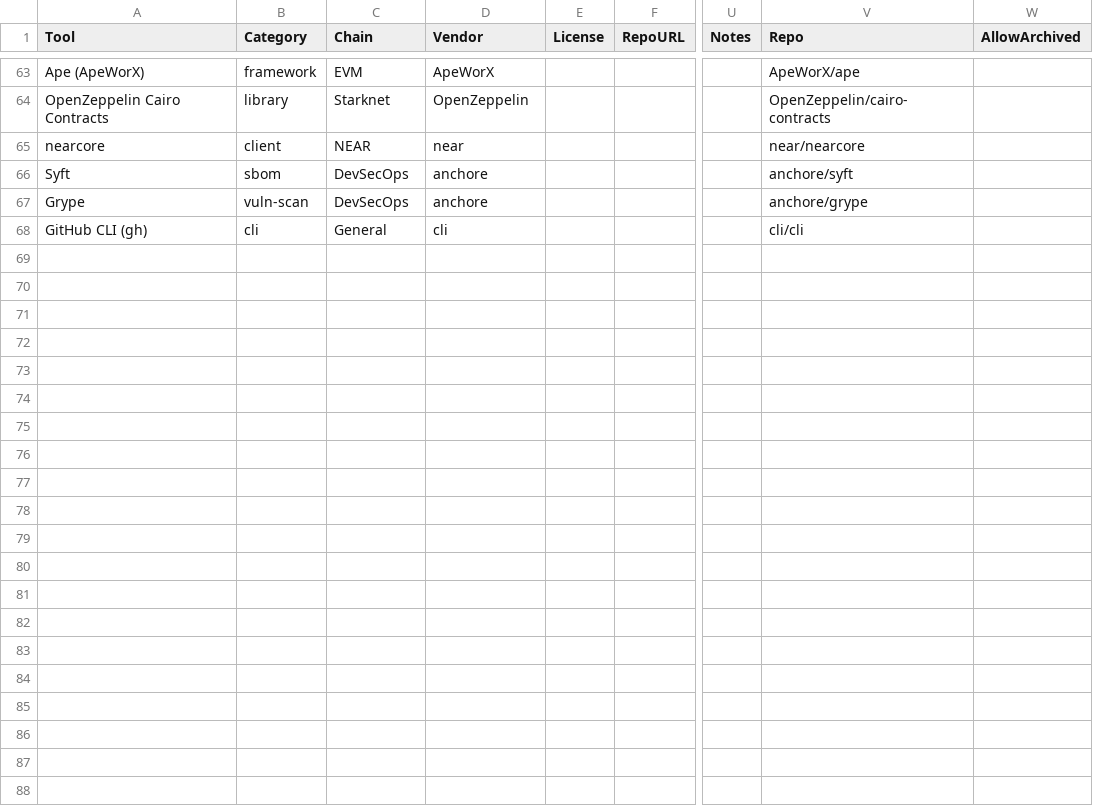
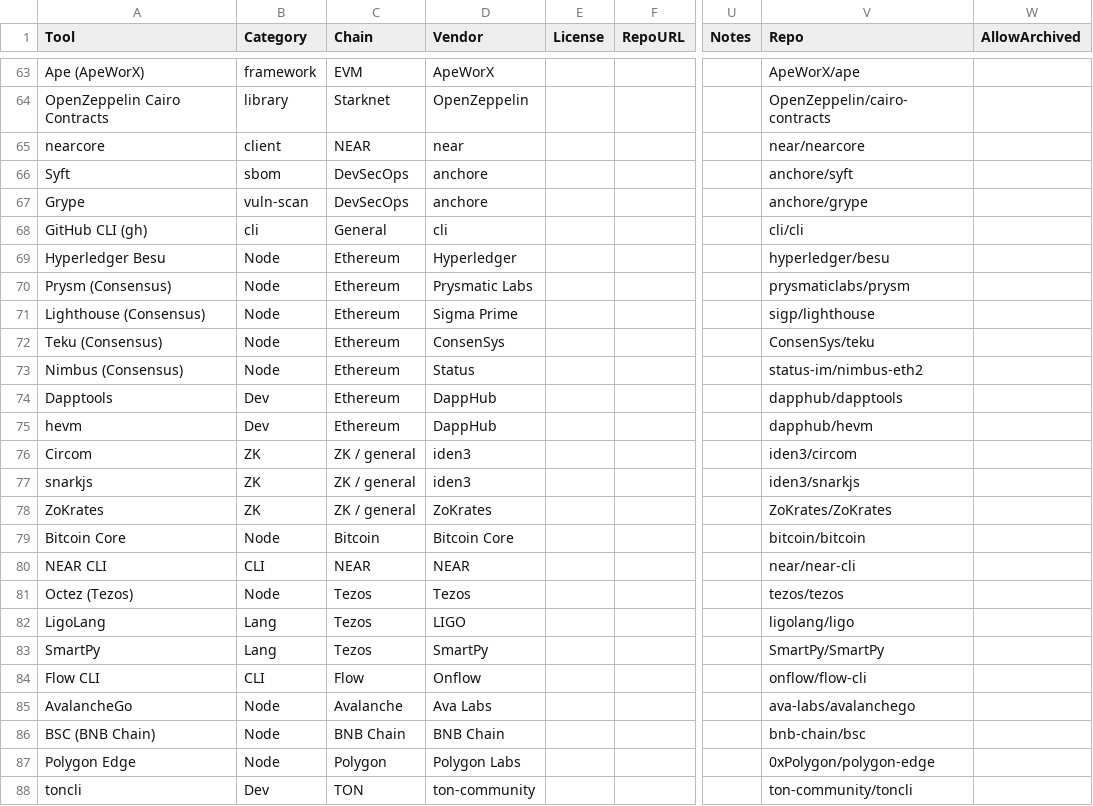
Before and after one commit to ArmorAudits/armor-selfie-echidna-harness, a CSV file: monitor/tools.csv, drawn as a sheet; only a part is shown, gaps mark what is left out; rows hold the shown columns only; the diff names each change by its address in the sheet, - before the commit and + after, or states it on an @@ line.

Commit message:
catalog: add optional toolchains (BTC/NEAR/Tezos/Flow/TON/Polygon/Besu + ETH consensus + ZK); refresh docs & audit

```diff
--- a/monitor/tools.csv
+++ b/monitor/tools.csv
+row 69: Hyperledger Besu | Node | Ethereum | Hyperledger |  |  |  | hyperledger/besu
+row 70: Prysm (Consensus) | Node | Ethereum | Prysmatic Labs |  |  |  | prysmaticlabs/prysm
+row 71: Lighthouse (Consensus) | Node | Ethereum | Sigma Prime |  |  |  | sigp/lighthouse
+row 72: Teku (Consensus) | Node | Ethereum | ConsenSys |  |  |  | ConsenSys/teku
+row 73: Nimbus (Consensus) | Node | Ethereum | Status |  |  |  | status-im/nimbus-eth2
+row 74: Dapptools | Dev | Ethereum | DappHub |  |  |  | dapphub/dapptools
+row 75: hevm | Dev | Ethereum | DappHub |  |  |  | dapphub/hevm
+row 76: Circom | ZK | ZK / general | iden3 |  |  |  | iden3/circom
+row 77: snarkjs | ZK | ZK / general | iden3 |  |  |  | iden3/snarkjs
+row 78: ZoKrates | ZK | ZK / general | ZoKrates |  |  |  | ZoKrates/ZoKrates
+row 79: Bitcoin Core | Node | Bitcoin | Bitcoin Core |  |  |  | bitcoin/bitcoin
+row 80: NEAR CLI | CLI | NEAR | NEAR |  |  |  | near/near-cli
+row 81: Octez (Tezos) | Node | Tezos | Tezos |  |  |  | tezos/tezos
+row 82: LigoLang | Lang | Tezos | LIGO |  |  |  | ligolang/ligo
+row 83: SmartPy | Lang | Tezos | SmartPy |  |  |  | SmartPy/SmartPy
+row 84: Flow CLI | CLI | Flow | Onflow |  |  |  | onflow/flow-cli
+row 85: AvalancheGo | Node | Avalanche | Ava Labs |  |  |  | ava-labs/avalanchego
+row 86: BSC (BNB Chain) | Node | BNB Chain | BNB Chain |  |  |  | bnb-chain/bsc
+row 87: Polygon Edge | Node | Polygon | Polygon Labs |  |  |  | 0xPolygon/polygon-edge
+row 88: toncli | Dev | TON | ton-community |  |  |  | ton-community/toncli
```
Also changed, not shown: 3 other files.
